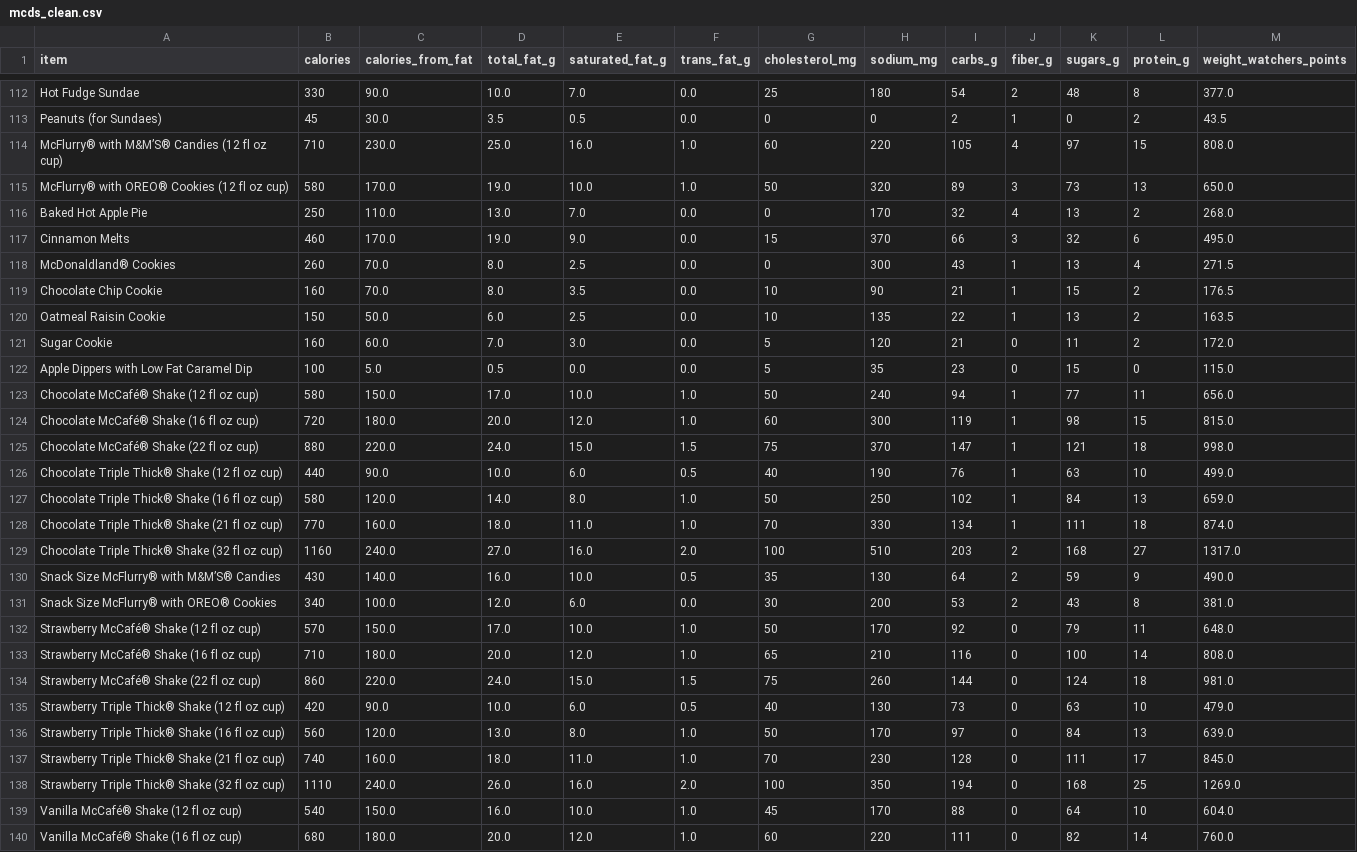
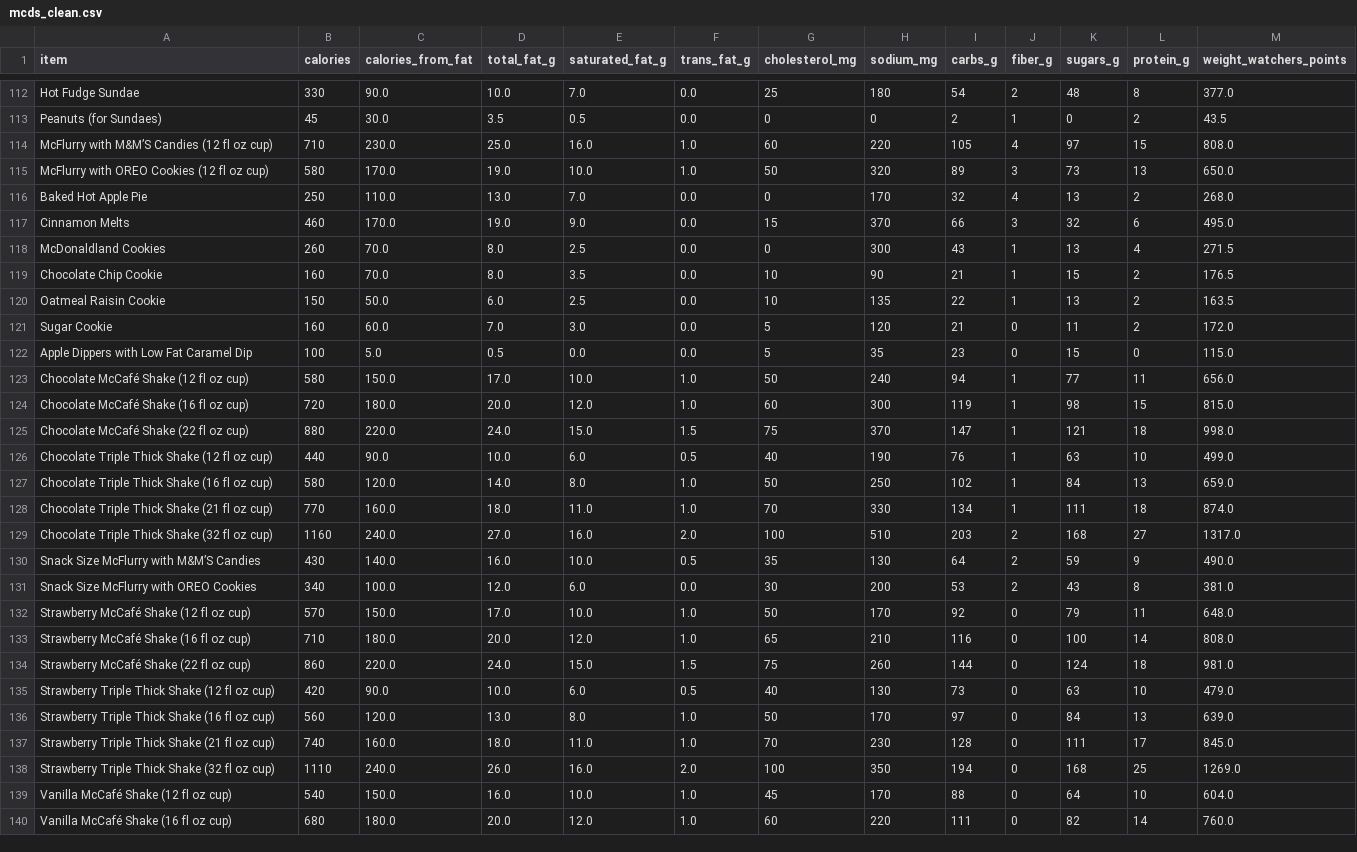
Before and after one commit to lienzhuzhu/mcdonalds, a CSV file: data/mcds_clean.csv, drawn as a sheet; only a part is shown, gaps mark what is left out; the diff covers the shown part only.

Commit message:
Cleaned data

```diff
--- a/data/mcds_clean.csv
+++ b/data/mcds_clean.csv
@@ -113,7 +113,7 @@ Hot Fudge Sundae,330,90.0,10.0,7.0,0.0,25,180,54,2,48,8,377.0
 Peanuts (for Sundaes),45,30.0,3.5,0.5,0.0,0,0,2,1,0,2,43.5
-McFlurry® with M&M’S® Candies (12 fl oz cup),710,230.0,25.0,16.0,1.0,60,220,105,4,97,15,808.0
-McFlurry® with OREO® Cookies (12 fl oz cup),580,170.0,19.0,10.0,1.0,50,320,89,3,73,13,650.0
+McFlurry with M&M’S Candies (12 fl oz cup),710,230.0,25.0,16.0,1.0,60,220,105,4,97,15,808.0
+McFlurry with OREO Cookies (12 fl oz cup),580,170.0,19.0,10.0,1.0,50,320,89,3,73,13,650.0
 Baked Hot Apple Pie,250,110.0,13.0,7.0,0.0,0,170,32,4,13,2,268.0
 Cinnamon Melts,460,170.0,19.0,9.0,0.0,15,370,66,3,32,6,495.0
-McDonaldland® Cookies,260,70.0,8.0,2.5,0.0,0,300,43,1,13,4,271.5
+McDonaldland Cookies,260,70.0,8.0,2.5,0.0,0,300,43,1,13,4,271.5
 Chocolate Chip Cookie,160,70.0,8.0,3.5,0.0,10,90,21,1,15,2,176.5
@@ -122,19 +122,19 @@ Sugar Cookie,160,60.0,7.0,3.0,0.0,5,120,21,0,11,2,172.0
 Apple Dippers with Low Fat Caramel Dip,100,5.0,0.5,0.0,0.0,5,35,23,0,15,0,115.0
-Chocolate McCafé® Shake (12 fl oz cup),580,150.0,17.0,10.0,1.0,50,240,94,1,77,11,656.0
-Chocolate McCafé® Shake (16 fl oz cup),720,180.0,20.0,12.0,1.0,60,300,119,1,98,15,815.0
-Chocolate McCafé® Shake (22 fl oz cup),880,220.0,24.0,15.0,1.5,75,370,147,1,121,18,998.0
-Chocolate Triple Thick® Shake (12 fl oz cup),440,90.0,10.0,6.0,0.5,40,190,76,1,63,10,499.0
-Chocolate Triple Thick® Shake (16 fl oz cup),580,120.0,14.0,8.0,1.0,50,250,102,1,84,13,659.0
-Chocolate Triple Thick® Shake (21 fl oz cup),770,160.0,18.0,11.0,1.0,70,330,134,1,111,18,874.0
-Chocolate Triple Thick® Shake (32 fl oz cup),1160,240.0,27.0,16.0,2.0,100,510,203,2,168,27,1317.0
-Snack Size McFlurry® with M&M’S® Candies,430,140.0,16.0,10.0,0.5,35,130,64,2,59,9,490.0
-Snack Size McFlurry® with OREO® Cookies,340,100.0,12.0,6.0,0.0,30,200,53,2,43,8,381.0
-Strawberry McCafé® Shake (12 fl oz cup),570,150.0,17.0,10.0,1.0,50,170,92,0,79,11,648.0
-Strawberry McCafé® Shake (16 fl oz cup),710,180.0,20.0,12.0,1.0,65,210,116,0,100,14,808.0
-Strawberry McCafé® Shake (22 fl oz cup),860,220.0,24.0,15.0,1.5,75,260,144,0,124,18,981.0
-Strawberry Triple Thick® Shake (12 fl oz cup),420,90.0,10.0,6.0,0.5,40,130,73,0,63,10,479.0
-Strawberry Triple Thick® Shake (16 fl oz cup),560,120.0,13.0,8.0,1.0,50,170,97,0,84,13,639.0
-Strawberry Triple Thick® Shake (21 fl oz cup),740,160.0,18.0,11.0,1.0,70,230,128,0,111,17,845.0
-Strawberry Triple Thick® Shake (32 fl oz cup),1110,240.0,26.0,16.0,2.0,100,350,194,0,168,25,1269.0
-Vanilla McCafé® Shake (12 fl oz cup),540,150.0,16.0,10.0,1.0,45,170,88,0,64,10,604.0
-Vanilla McCafé® Shake (16 fl oz cup),680,180.0,20.0,12.0,1.0,60,220,111,0,82,14,760.0
+Chocolate McCafé Shake (12 fl oz cup),580,150.0,17.0,10.0,1.0,50,240,94,1,77,11,656.0
+Chocolate McCafé Shake (16 fl oz cup),720,180.0,20.0,12.0,1.0,60,300,119,1,98,15,815.0
+Chocolate McCafé Shake (22 fl oz cup),880,220.0,24.0,15.0,1.5,75,370,147,1,121,18,998.0
+Chocolate Triple Thick Shake (12 fl oz cup),440,90.0,10.0,6.0,0.5,40,190,76,1,63,10,499.0
+Chocolate Triple Thick Shake (16 fl oz cup),580,120.0,14.0,8.0,1.0,50,250,102,1,84,13,659.0
+Chocolate Triple Thick Shake (21 fl oz cup),770,160.0,18.0,11.0,1.0,70,330,134,1,111,18,874.0
+Chocolate Triple Thick Shake (32 fl oz cup),1160,240.0,27.0,16.0,2.0,100,510,203,2,168,27,1317.0
+Snack Size McFlurry with M&M’S Candies,430,140.0,16.0,10.0,0.5,35,130,64,2,59,9,490.0
+Snack Size McFlurry with OREO Cookies,340,100.0,12.0,6.0,0.0,30,200,53,2,43,8,381.0
+Strawberry McCafé Shake (12 fl oz cup),570,150.0,17.0,10.0,1.0,50,170,92,0,79,11,648.0
+Strawberry McCafé Shake (16 fl oz cup),710,180.0,20.0,12.0,1.0,65,210,116,0,100,14,808.0
+Strawberry McCafé Shake (22 fl oz cup),860,220.0,24.0,15.0,1.5,75,260,144,0,124,18,981.0
+Strawberry Triple Thick Shake (12 fl oz cup),420,90.0,10.0,6.0,0.5,40,130,73,0,63,10,479.0
+Strawberry Triple Thick Shake (16 fl oz cup),560,120.0,13.0,8.0,1.0,50,170,97,0,84,13,639.0
+Strawberry Triple Thick Shake (21 fl oz cup),740,160.0,18.0,11.0,1.0,70,230,128,0,111,17,845.0
+Strawberry Triple Thick Shake (32 fl oz cup),1110,240.0,26.0,16.0,2.0,100,350,194,0,168,25,1269.0
+Vanilla McCafé Shake (12 fl oz cup),540,150.0,16.0,10.0,1.0,45,170,88,0,64,10,604.0
+Vanilla McCafé Shake (16 fl oz cup),680,180.0,20.0,12.0,1.0,60,220,111,0,82,14,760.0
```
Also changed, not shown: 66 edited cells elsewhere in this file, 2 other files.
